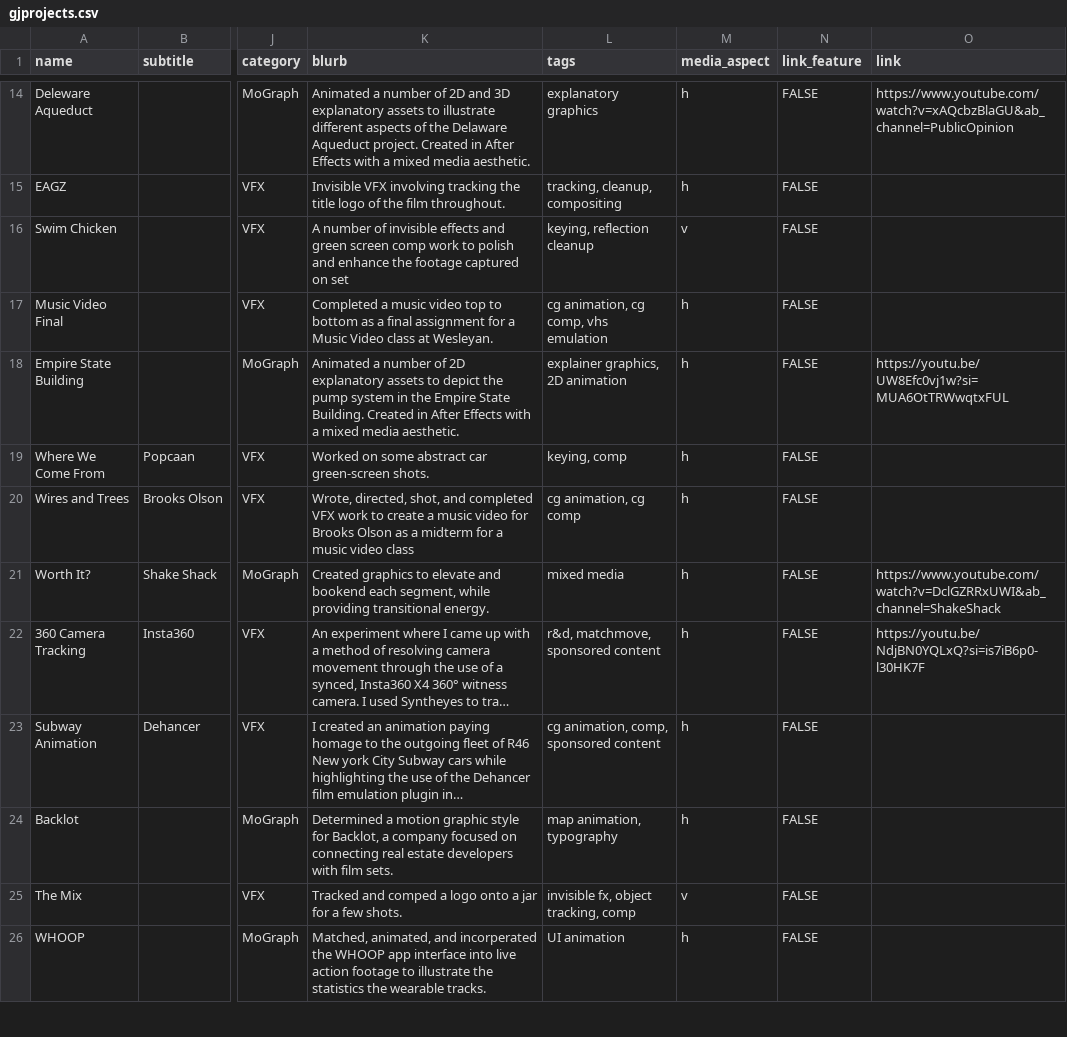
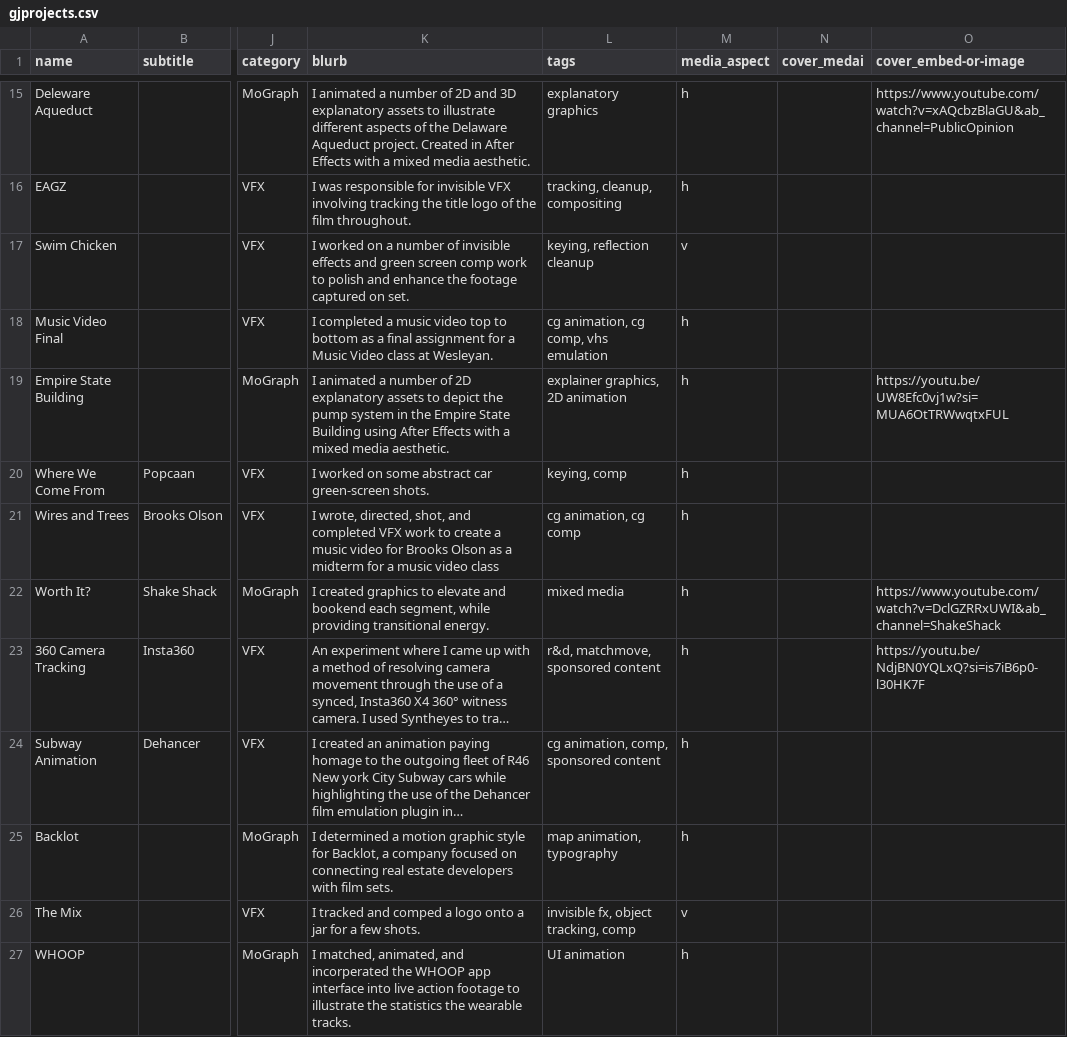
Before and after one commit to mcrich921/gjwebsite, a CSV file: public/gjprojects.csv, drawn as a sheet; only a part is shown, gaps mark what is left out; long unchanged cells end in …; addresses are those after the commit; the diff covers the shown part only; the diff names each change by its address in the sheet, - before the commit and + after, or states it on an @@ line.

```diff
--- a/public/gjprojects.csv
+++ b/public/gjprojects.csv
-N1: link_feature
+N1: cover_medai
-O1: link
+O1: cover_embed-or-image
-K15 (blurb): Animated a number…
+K15 (blurb): I animated a number…
-N15:N27 (cover_medai): FALSE
+N15:N27 (cover_medai): (empty)
-K16 (blurb): Invisible VFX involving…
+K16 (blurb): I was responsible for invisible VFX involving…
-K17 (blurb): A number of invisible effects and green screen comp work to polish and enhance the footage captured on set
+K17 (blurb): I worked on a number of invisible effects and green screen comp work to polish and enhance the footage captured on set.
-K18 (blurb): Completed a music…
+K18 (blurb): I completed a music…
-K19 (blurb): Animated a number of 2D explanatory assets to depict the pump system in the Empire State Building. Created in After Effects…
+K19 (blurb): I animated a number of 2D explanatory assets to depict the pump system in the Empire State Building using After Effects…
-K20 (blurb): Worked on some…
+K20 (blurb): I worked on some…
-K21 (blurb): Wrote, directed, shot,…
+K21 (blurb): I wrote, directed, shot,…
-K22 (blurb): Created graphics to…
+K22 (blurb): I created graphics to…
-K25 (blurb): Determined a motion…
+K25 (blurb): I determined a motion…
-K26 (blurb): Tracked and comped…
+K26 (blurb): I tracked and comped…
-K27 (blurb): Matched, animated, and…
+K27 (blurb): I matched, animated, and…
```
Also changed, not shown: 1 added row and 41 edited cells elsewhere in this file, 4 other files.
